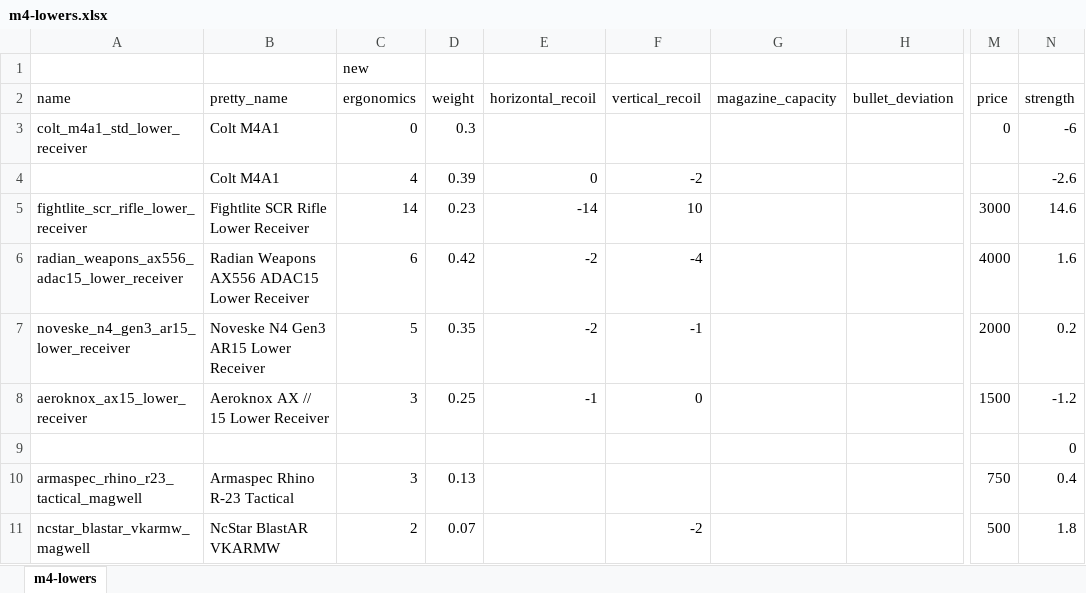
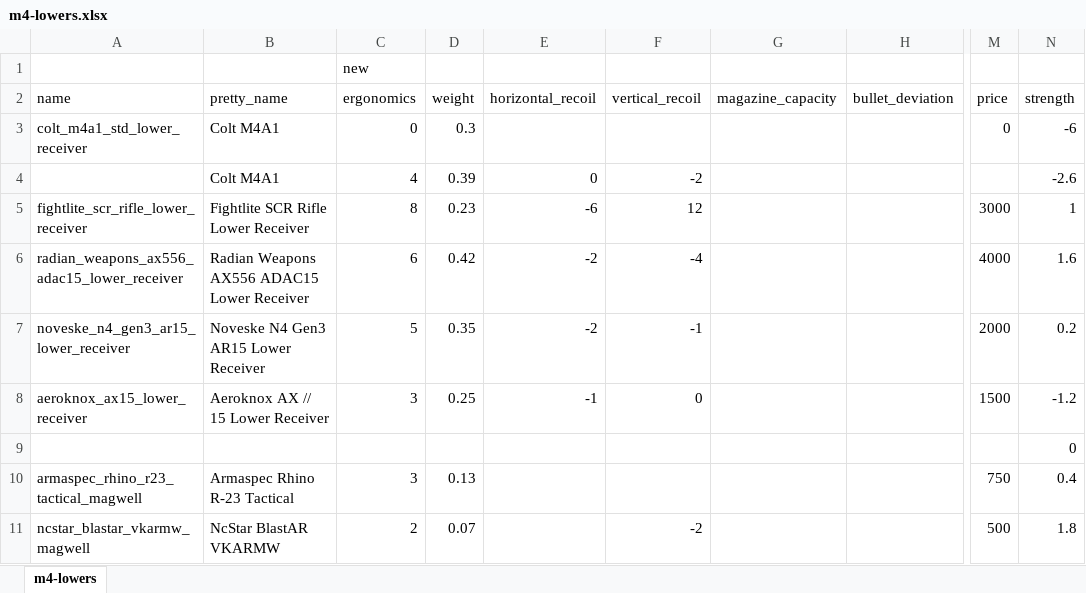
Before and after one commit to refact0r/deadline-balancing, an Excel workbook: changes/m4-lowers.xlsx, sheet m4-lowers, drawn as a sheet; only a part is shown, gaps mark what is left out; values as stored, in another font and other column widths than the file's, no borders; the diff names each change by its address in the sheet, - before the commit and + after, or states it on an @@ line.

Commit message:
nerf scr lower

```diff
--- a/changes/m4-lowers.xlsx (sheet m4-lowers)
+++ b/changes/m4-lowers.xlsx (sheet m4-lowers)
-C5 (ergonomics): 14
+C5 (ergonomics): 8
-E5 (horizontal_recoil): -14
+E5 (horizontal_recoil): -6
-F5 (vertical_recoil): 10
+F5 (vertical_recoil): 12
-N5 (strength): 14.6
+N5 (strength): 1
```
Also changed, not shown: 3 other files.
